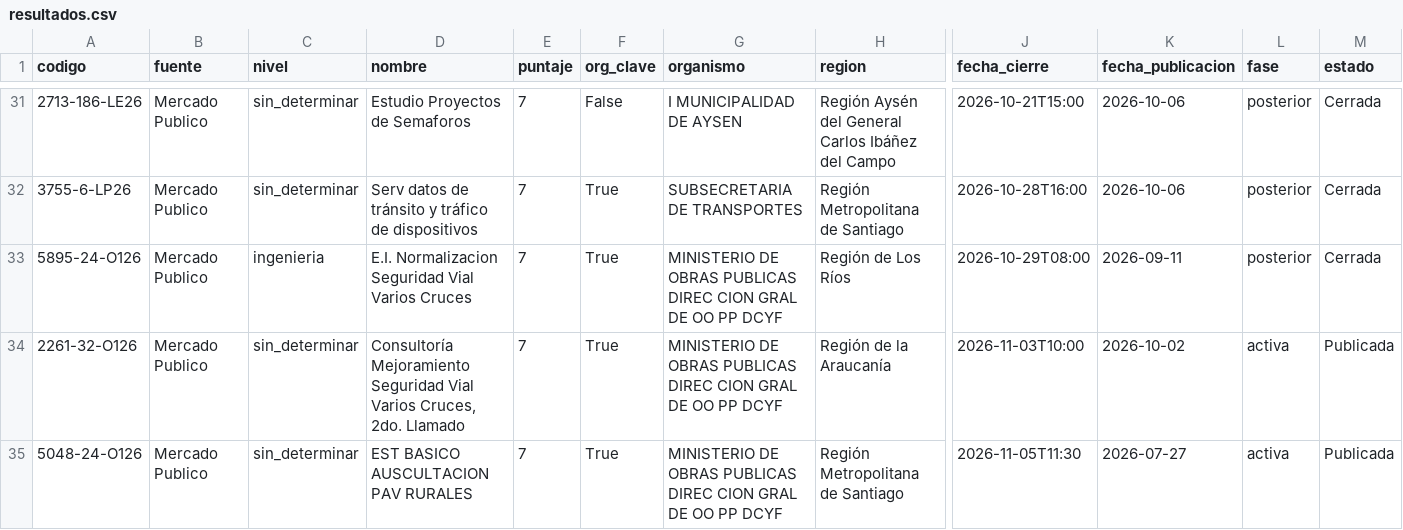
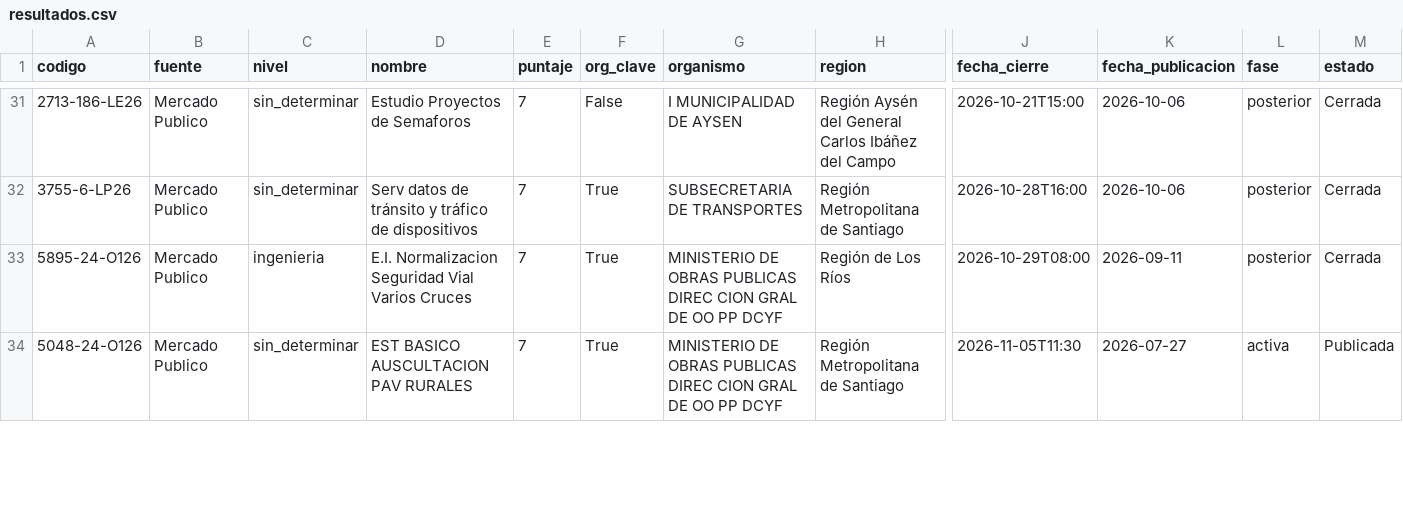
Before and after one commit to romedinag-tech/licitaciones, a CSV file: data/resultados.csv, drawn as a sheet; only a part is shown, gaps mark what is left out; removed rows and columns are numbered as before the commit, all else as after; rows hold the shown columns only; the diff covers the shown part only; the diff names each change by its address in the sheet, - before the commit and + after, or states it on an @@ line.

```diff
--- a/data/resultados.csv
+++ b/data/resultados.csv
-row 34: 2261-32-O126 | Mercado Publico | sin_determinar | Consultoría Mejoramiento Seguridad Vial Varios Cruces, 2do. Llamado | 7 | True | MINISTERIO DE OBRAS PUBLICAS DIREC CION GRAL DE OO PP DCYF | Región de la Araucanía | 2026-11-03T10:00 | 2026-10-02 | activa | Publicada
```
Also changed, not shown: 2 added rows and 10 edited cells elsewhere in this file, 2 other files.
